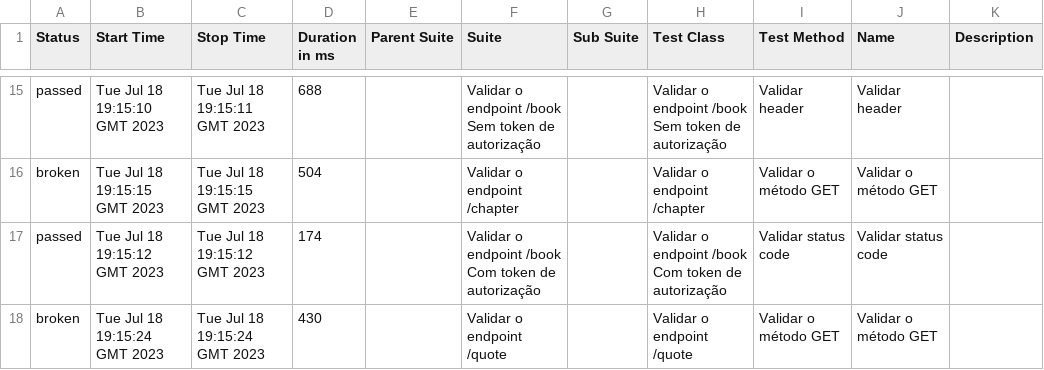
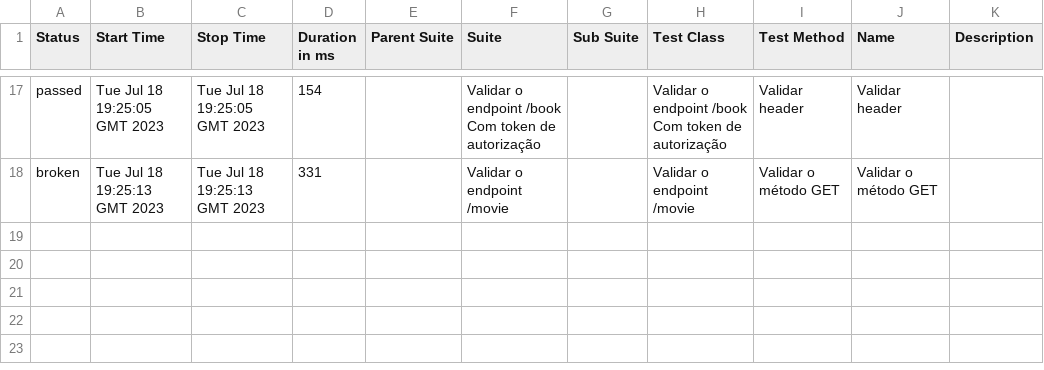
Before and after one commit to pauloliveiram/the-one-cypress, a CSV file: 13/data/suites.csv, drawn as a sheet; only a part is shown, gaps mark what is left out; the diff covers the shown part only.

```diff
--- a/13/data/suites.csv
+++ b/13/data/suites.csv
@@ -15,4 +17,2 @@
-"passed","Tue Jul 18 19:15:10 GMT 2023","Tue Jul 18 19:15:11 GMT 2023","688","","Validar o endpoint /book Sem token de autorização","","Validar o endpoint /book Sem token de autorização","Validar header","Validar header",""
-"broken","Tue Jul 18 19:15:15 GMT 2023","Tue Jul 18 19:15:15 GMT 2023","504","","Validar o endpoint /chapter","","Validar o endpoint /chapter","Validar o método GET","Validar o método GET",""
-"passed","Tue Jul 18 19:15:12 GMT 2023","Tue Jul 18 19:15:12 GMT 2023","174","","Validar o endpoint /book Com token de autorização","","Validar o endpoint /book Com token de autorização","Validar status code","Validar status code",""
-"broken","Tue Jul 18 19:15:24 GMT 2023","Tue Jul 18 19:15:24 GMT 2023","430","","Validar o endpoint /quote","","Validar o endpoint /quote","Validar o método GET","Validar o método GET",""
+"passed","Tue Jul 18 19:25:05 GMT 2023","Tue Jul 18 19:25:05 GMT 2023","154","","Validar o endpoint /book Com token de autorização","","Validar o endpoint /book Com token de autorização","Validar header","Validar header",""
+"broken","Tue Jul 18 19:25:13 GMT 2023","Tue Jul 18 19:25:13 GMT 2023","331","","Validar o endpoint /movie","","Validar o endpoint /movie","Validar o método GET","Validar o método GET",""
```
Also changed, not shown: 4 added rows, 2 removed rows and 54 edited cells elsewhere in this file, 42 other files.
